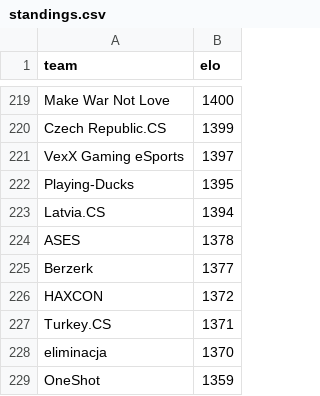
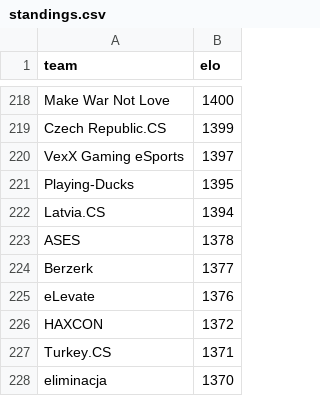
Before and after one commit to kenany/csgo-elo, a CSV file: standings.csv, drawn as a sheet; only a part is shown, gaps mark what is left out; the shorter side is filled out with more unchanged rows; the diff covers the shown part only; the diff names each change by its address in the sheet, - before the commit and + after, or states it on an @@ line.

```diff
--- a/standings.csv
+++ b/standings.csv
+row 225: eLevate | 1376
```
Also changed, not shown: 4 added rows, 5 removed rows and 3 edited cells elsewhere in this file.
